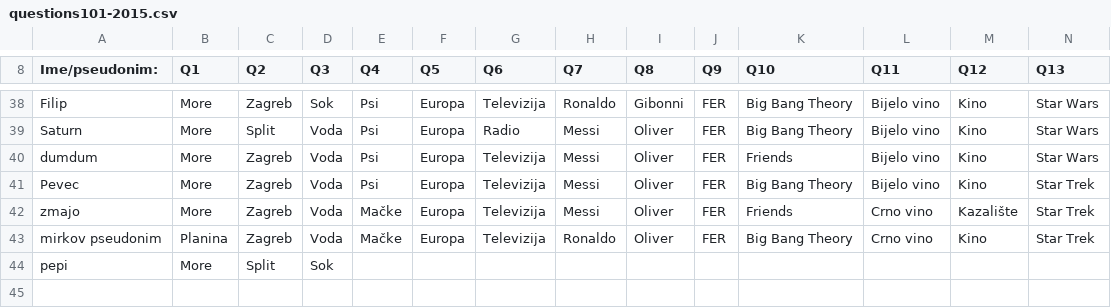
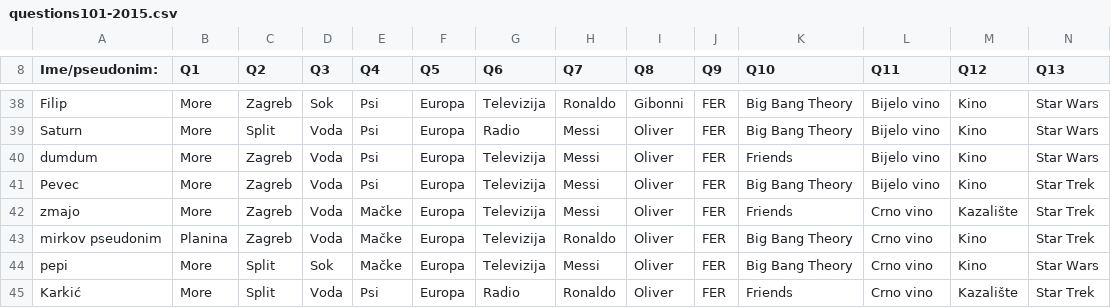
Before and after one commit to AlterEgogo/AI-MachineLearning-Studies, a CSV file: data/questions101-2015.csv, drawn as a sheet; only a part is shown, gaps mark what is left out; removed rows and columns are numbered as before the commit, all else as after; rows hold the shown columns only; the diff names each change by its address in the sheet, - before the commit and + after, or states it on an @@ line.

```diff
--- a/data/questions101-2015.csv
+++ b/data/questions101-2015.csv
-row 44: pepi | More | Split | Sok
+row 44: pepi | More | Split | Sok | Mačke | Europa | Televizija | Messi | Oliver | FER | Big Bang Theory | Crno vino | Kino | Star Wars
+row 45: Karkić | More | Split | Voda | Psi | Europa | Radio | Ronaldo | Oliver | FER | Friends | Crno vino | Kazalište | Star Trek
```
